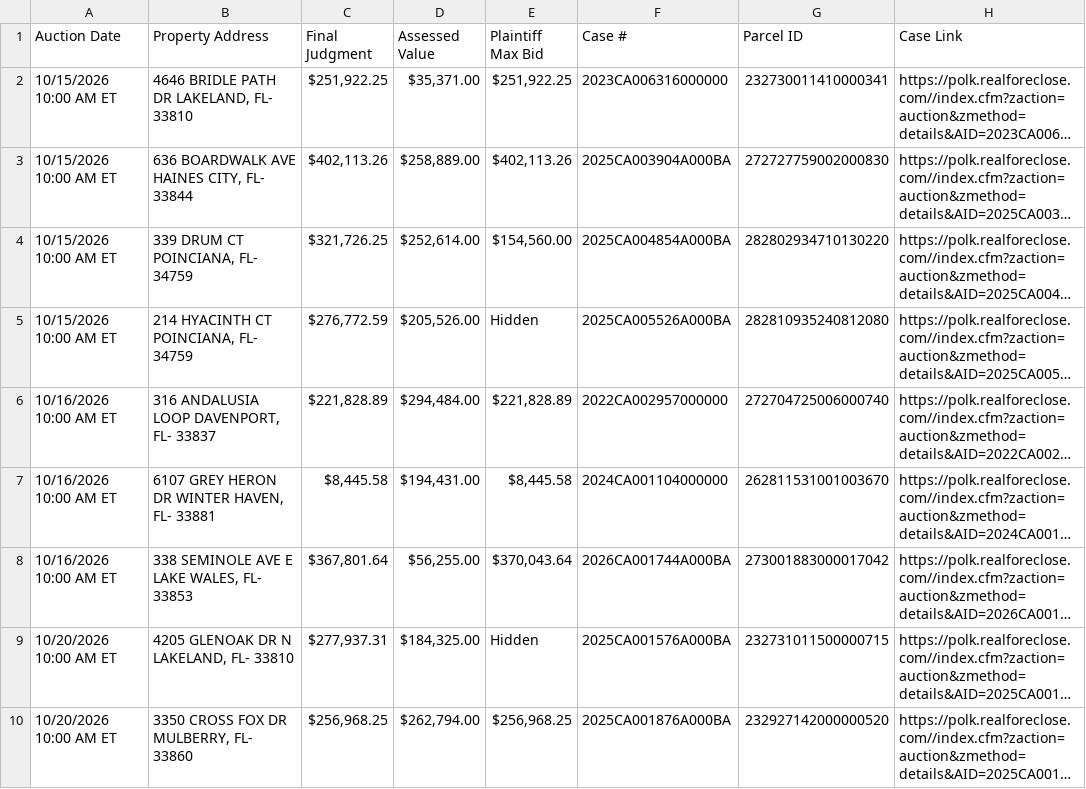
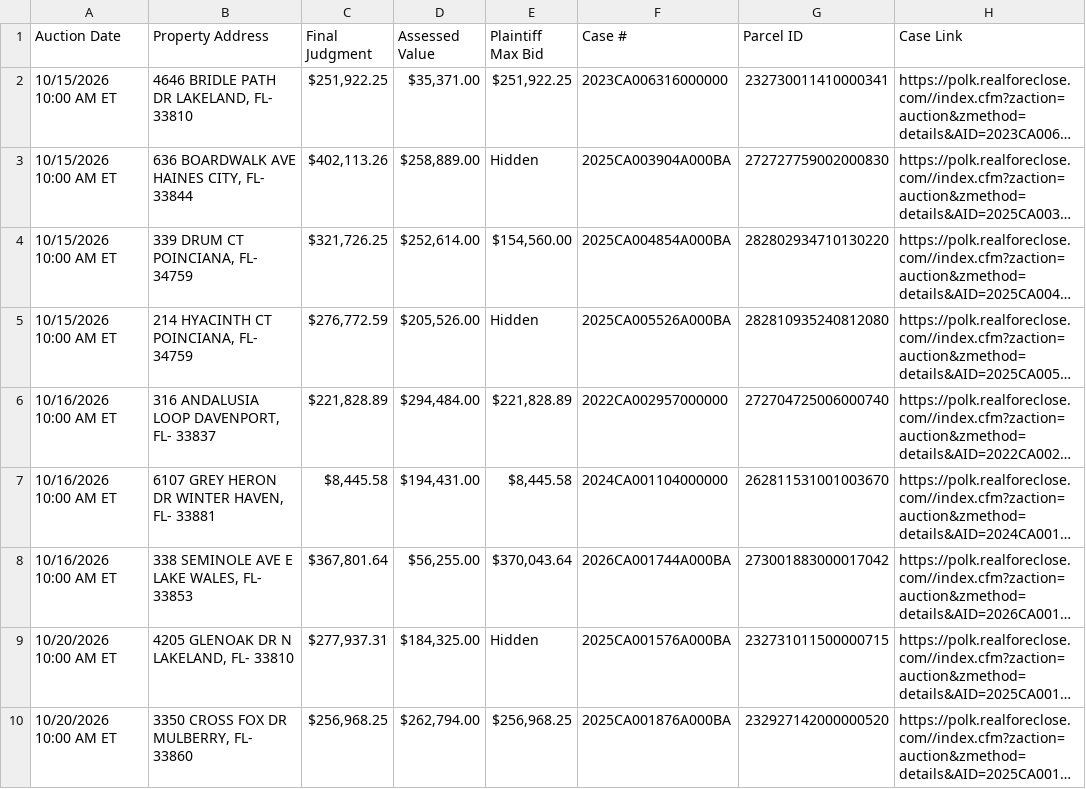
Before and after one commit to figlesias7/realforeclose-polk, a CSV file: data/active_foreclosures.csv, drawn as a sheet; only a part is shown; long unchanged cells end in …; the diff covers the shown part only; the diff names each change by its address in the sheet, - before the commit and + after, or states it on an @@ line.

```diff
--- a/data/active_foreclosures.csv
+++ b/data/active_foreclosures.csv
-E3 (Plaintiff Max Bid): $402,113.26
+E3 (Plaintiff Max Bid): Hidden
```
Also changed, not shown: 1 added row and 3 edited cells elsewhere in this file, data/all_seen.csv, data/event_log.csv, 3 other files.
